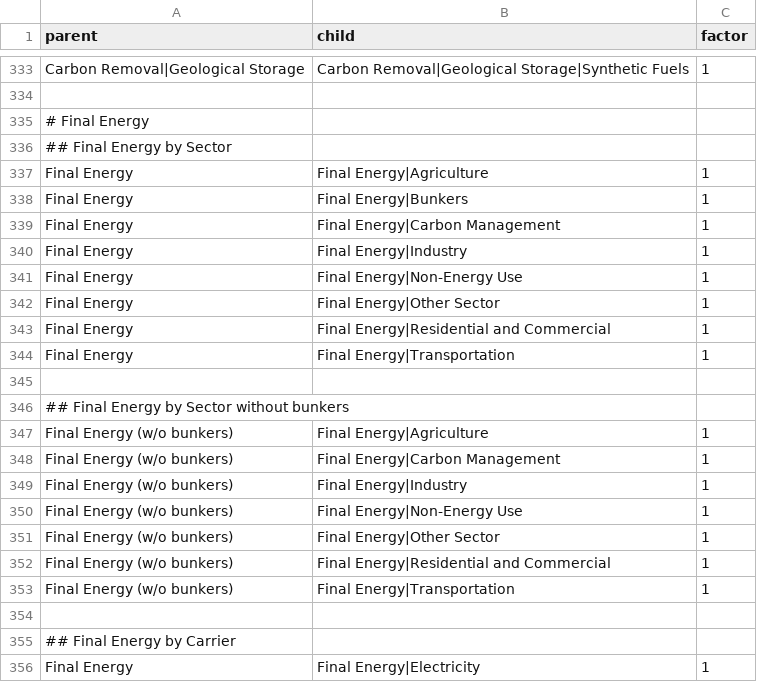
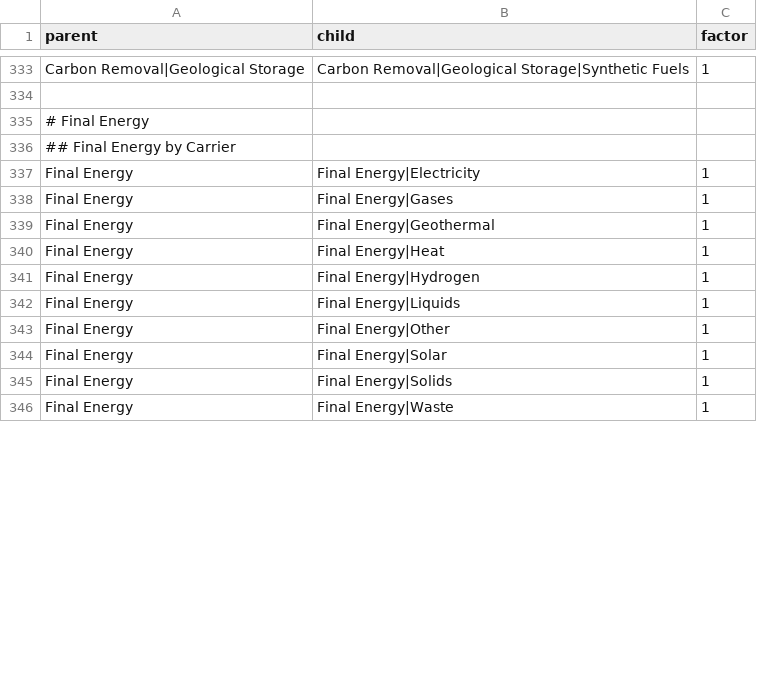
Before and after one commit to tonnrueter/piamInterfaces, a CSV file: inst/summations/summation_groups_ScenarioMIP.csv, drawn as a sheet; only a part is shown, gaps mark what is left out; the shorter side is filled out with more unchanged rows; the diff covers the shown part only.

Commit message:
Bug fix in summation groups for FE

```diff
--- a/inst/summations/summation_groups_ScenarioMIP.csv
+++ b/inst/summations/summation_groups_ScenarioMIP.csv
@@ -335,21 +335,2 @@ Carbon Removal|Geological Storage;Carbon Removal|Geological Storage|Synthetic Fu
 # Final Energy;;
-## Final Energy by Sector;;
-Final Energy;Final Energy|Agriculture;1
-Final Energy;Final Energy|Bunkers;1
-Final Energy;Final Energy|Carbon Management;1
-Final Energy;Final Energy|Industry;1
-Final Energy;Final Energy|Non-Energy Use;1
-Final Energy;Final Energy|Other Sector;1
-Final Energy;Final Energy|Residential and Commercial;1
-Final Energy;Final Energy|Transportation;1
-;;
-## Final Energy by Sector without bunkers;;
-Final Energy (w/o bunkers);Final Energy|Agriculture;1
-Final Energy (w/o bunkers);Final Energy|Carbon Management;1
-Final Energy (w/o bunkers);Final Energy|Industry;1
-Final Energy (w/o bunkers);Final Energy|Non-Energy Use;1
-Final Energy (w/o bunkers);Final Energy|Other Sector;1
-Final Energy (w/o bunkers);Final Energy|Residential and Commercial;1
-Final Energy (w/o bunkers);Final Energy|Transportation;1
-;;
 ## Final Energy by Carrier;;
```
Also changed, not shown: 5 added rows elsewhere in this file.
